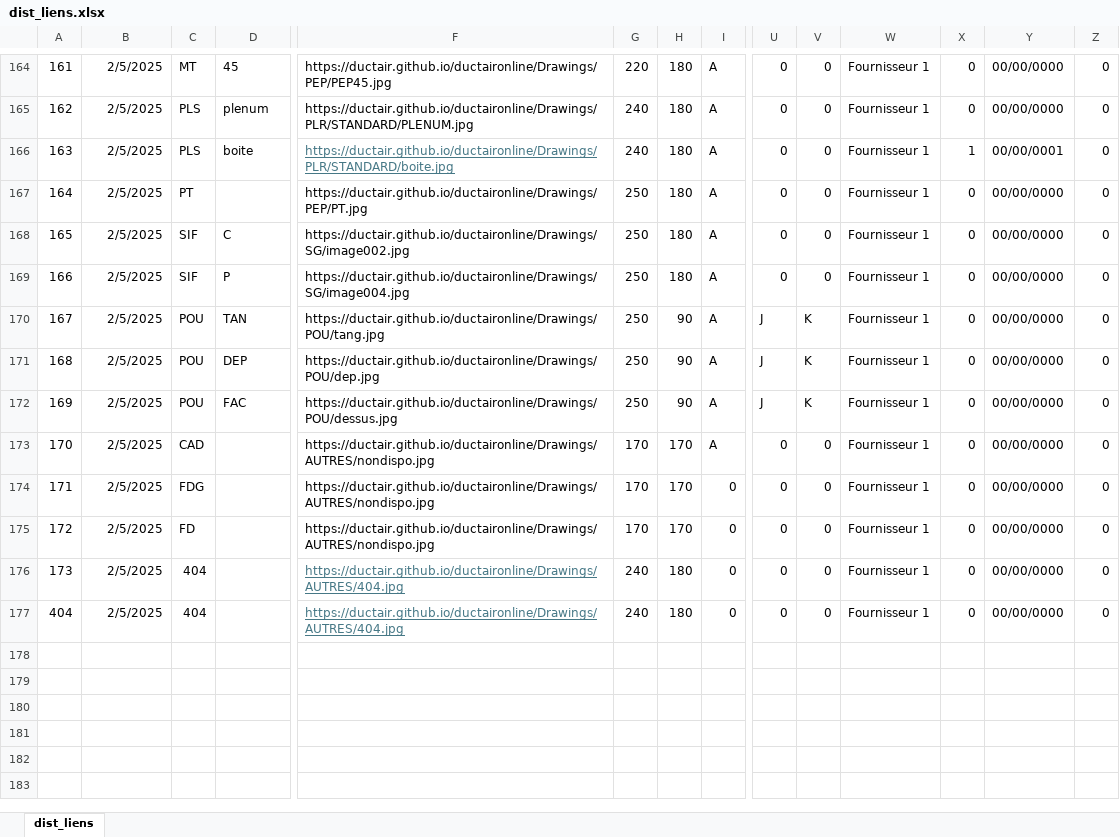
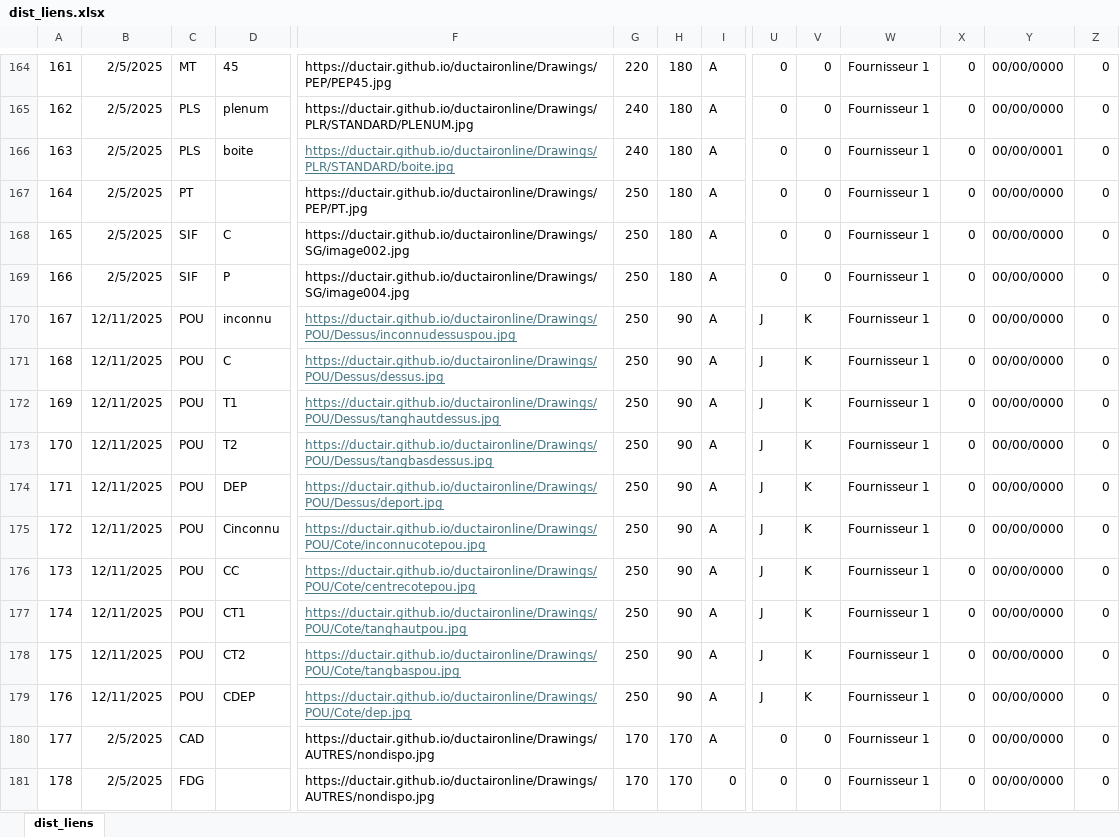
Before and after one commit to ductair/ductaironline, an Excel workbook: Remote/ug16/Données/03/dist_liens.xlsx, sheet dist_liens, drawn as a sheet; only a part is shown, gaps mark what is left out; the shorter side is filled out with more unchanged rows; values as stored, in another font and other column widths than the file's, no borders; addresses are those after the commit; rows hold the shown columns only; the diff names each change by its address in the sheet, - before the commit and + after, or states it on an @@ line.

```diff
--- a/Remote/ug16/Données/03/dist_liens.xlsx (sheet dist_liens)
+++ b/Remote/ug16/Données/03/dist_liens.xlsx (sheet dist_liens)
-X166: 1
+X166: 0
+row 170: 167 | 12/11/2025 | POU | inconnu | https://ductair.github.io/ductaironline/Drawings/POU/Dessus/inconnudessuspou.jpg | 250 | 90 | A | J | K | Fournisseur 1 | 0 | 00/00/0000 | 0
+row 171: 168 | 12/11/2025 | POU | C | https://ductair.github.io/ductaironline/Drawings/POU/Dessus/dessus.jpg | 250 | 90 | A | J | K | Fournisseur 1 | 0 | 00/00/0000 | 0
+row 172: 169 | 12/11/2025 | POU | T1 | https://ductair.github.io/ductaironline/Drawings/POU/Dessus/tanghautdessus.jpg | 250 | 90 | A | J | K | Fournisseur 1 | 0 | 00/00/0000 | 0
@@ column A renumbered between rows 173 and 183 @@
-B173:B174: 2/5/2025
+B173:B174: 12/11/2025
-D173: TAN
+D173: T2
-F173: https://ductair.github.io/ductaironline/Drawings/POU/tang.jpg
+F173: https://ductair.github.io/ductaironline/Drawings/POU/Dessus/tangbasdessus.jpg
@@ F173:F174 underline: off → on, text colour: black → #467886 @@
-F174: https://ductair.github.io/ductaironline/Drawings/POU/dep.jpg
+F174: https://ductair.github.io/ductaironline/Drawings/POU/Dessus/deport.jpg
+row 175: 172 | 12/11/2025 | POU | Cinconnu | https://ductair.github.io/ductaironline/Drawings/POU/Cote/inconnucotepou.jpg | 250 | 90 | A | J | K | Fournisseur 1 | 0 | 00/00/0000 | 0
+row 176: 173 | 12/11/2025 | POU | CC | https://ductair.github.io/ductaironline/Drawings/POU/Cote/centrecotepou.jpg | 250 | 90 | A | J | K | Fournisseur 1 | 0 | 00/00/0000 | 0
+row 177: 174 | 12/11/2025 | POU | CT1 | https://ductair.github.io/ductaironline/Drawings/POU/Cote/tanghautpou.jpg | 250 | 90 | A | J | K | Fournisseur 1 | 0 | 00/00/0000 | 0
+row 178: 175 | 12/11/2025 | POU | CT2 | https://ductair.github.io/ductaironline/Drawings/POU/Cote/tangbaspou.jpg | 250 | 90 | A | J | K | Fournisseur 1 | 0 | 00/00/0000 | 0
-B179: 2/5/2025
+B179: 12/11/2025
-D179: FAC
+D179: CDEP
-F179: https://ductair.github.io/ductaironline/Drawings/POU/dessus.jpg
+F179: https://ductair.github.io/ductaironline/Drawings/POU/Cote/dep.jpg
@@ F179 underline: off → on, text colour: black → #467886 @@
```
Also changed, not shown: Remote/ug16/Données/03/dist_coûts.xlsx, Remote/ug16/Données/03/dist_users.xlsx, 3 other files.
